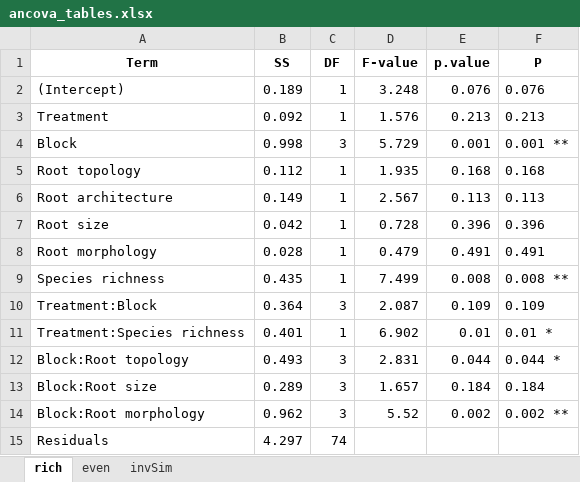
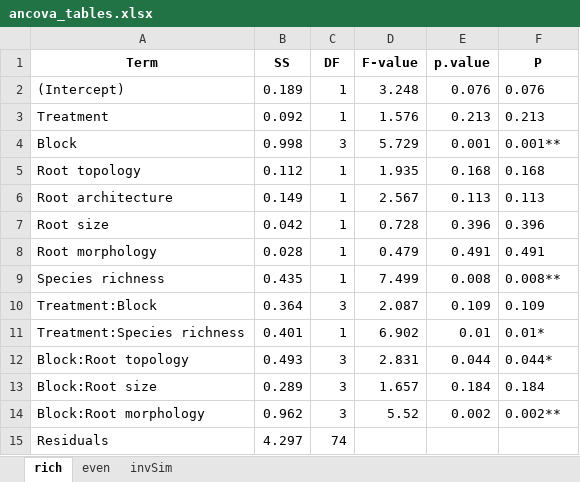
Before and after one commit to SaraMColom/Microbiome_2018, an Excel workbook: MainAnalysis/ancova_tables.xlsx, sheet rich, drawn as a sheet; values as stored, in another font and other column widths than the file's, no borders; the diff names each change by its address in the sheet, - before the commit and + after, or states it on an @@ line.

```diff
--- a/MainAnalysis/ancova_tables.xlsx (sheet rich)
+++ b/MainAnalysis/ancova_tables.xlsx (sheet rich)
-F4 (P): 0.001 **
+F4 (P): 0.001**
-F9 (P): 0.008 **
+F9 (P): 0.008**
-F11 (P): 0.01 *
+F11 (P): 0.01*
-F12 (P): 0.044 *
+F12 (P): 0.044*
-F14 (P): 0.002 **
+F14 (P): 0.002**
```
Also changed, not shown: sheet even, sheet invSim, AnalysisSubset/ancova_tables_sub.xlsx, 21 other files.
